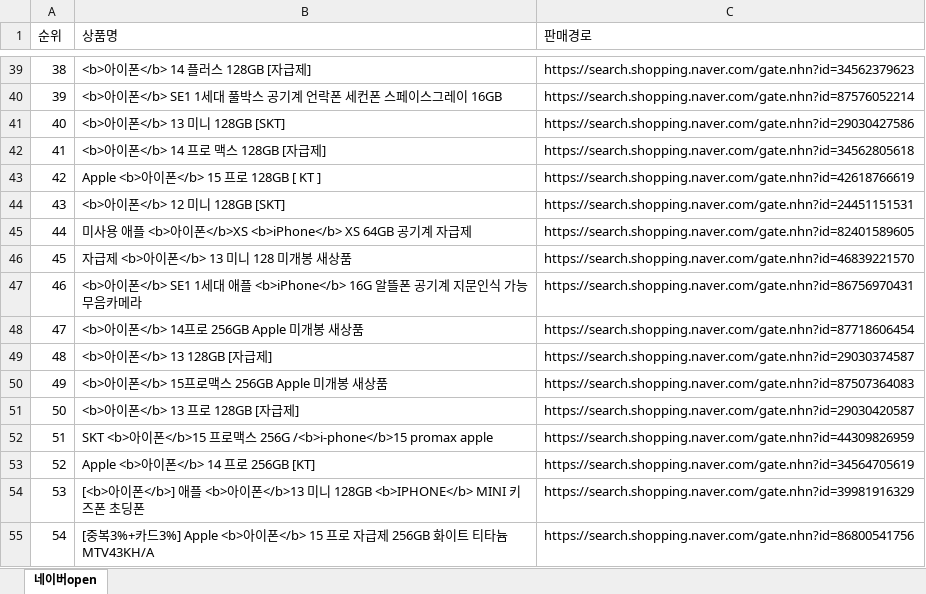
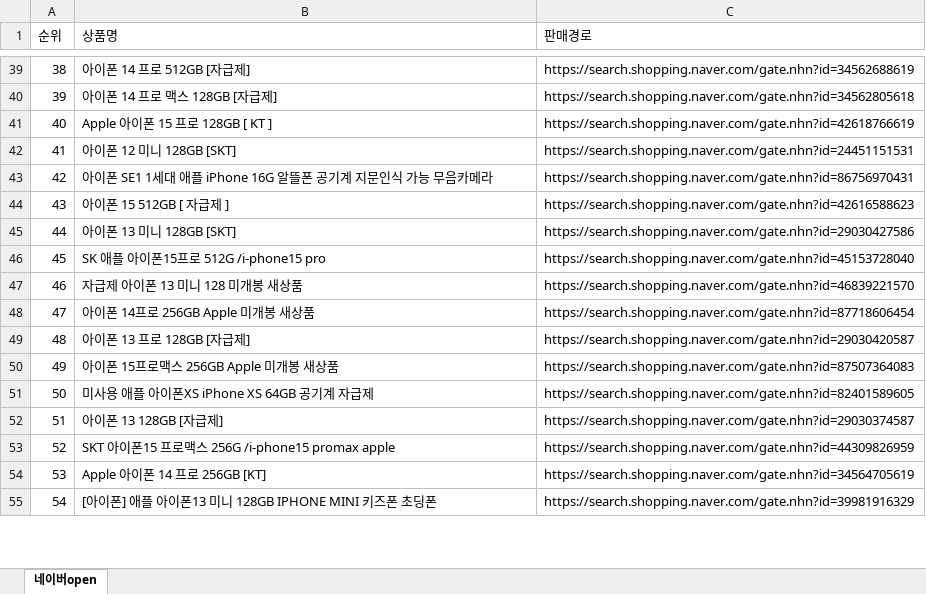
Before and after one commit to dudgus1286/pythonsource, an Excel workbook: crawl/file/naver.xlsx, sheet 네이버open, drawn as a sheet; only a part is shown, gaps mark what is left out; values as stored, in another font and other column widths than the file's, no borders; the diff covers the shown part only; the diff names each change by its address in the sheet, - before the commit and + after, or states it on an @@ line.

```diff
--- a/crawl/file/naver.xlsx (sheet 네이버open)
+++ b/crawl/file/naver.xlsx (sheet 네이버open)
-B39 (상품명): <b>아이폰</b> 14 플러스 128GB [자급제]
+B39 (상품명): 아이폰 14 프로 512GB [자급제]
-C39 (판매경로): https://search.shopping.naver.com/gate.nhn?id=34562379623
+C39 (판매경로): https://search.shopping.naver.com/gate.nhn?id=34562688619
-B40 (상품명): <b>아이폰</b> SE1 1세대 풀박스 공기계 언락폰 세컨폰 스페이스그레이 16GB
+B40 (상품명): 아이폰 14 프로 맥스 128GB [자급제]
-C40 (판매경로): https://search.shopping.naver.com/gate.nhn?id=87576052214
+C40 (판매경로): https://search.shopping.naver.com/gate.nhn?id=34562805618
-B41 (상품명): <b>아이폰</b> 13 미니 128GB [SKT]
+B41 (상품명): Apple 아이폰 15 프로 128GB [ KT ]
-C41 (판매경로): https://search.shopping.naver.com/gate.nhn?id=29030427586
+C41 (판매경로): https://search.shopping.naver.com/gate.nhn?id=42618766619
-B42 (상품명): <b>아이폰</b> 14 프로 맥스 128GB [자급제]
+B42 (상품명): 아이폰 12 미니 128GB [SKT]
-C42 (판매경로): https://search.shopping.naver.com/gate.nhn?id=34562805618
+C42 (판매경로): https://search.shopping.naver.com/gate.nhn?id=24451151531
-B43 (상품명): Apple <b>아이폰</b> 15 프로 128GB [ KT ]
+B43 (상품명): 아이폰 SE1 1세대 애플 iPhone 16G 알뜰폰 공기계 지문인식 가능 무음카메라
-C43 (판매경로): https://search.shopping.naver.com/gate.nhn?id=42618766619
+C43 (판매경로): https://search.shopping.naver.com/gate.nhn?id=86756970431
-B44 (상품명): <b>아이폰</b> 12 미니 128GB [SKT]
+B44 (상품명): 아이폰 15 512GB [ 자급제 ]
-C44 (판매경로): https://search.shopping.naver.com/gate.nhn?id=24451151531
+C44 (판매경로): https://search.shopping.naver.com/gate.nhn?id=42616588623
-B45 (상품명): 미사용 애플 <b>아이폰</b>XS <b>iPhone</b> XS 64GB 공기계 자급제
+B45 (상품명): 아이폰 13 미니 128GB [SKT]
-C45 (판매경로): https://search.shopping.naver.com/gate.nhn?id=82401589605
+C45 (판매경로): https://search.shopping.naver.com/gate.nhn?id=29030427586
-B46 (상품명): 자급제 <b>아이폰</b> 13 미니 128 미개봉 새상품
+B46 (상품명): SK 애플 아이폰15프로 512G /i-phone15 pro
-C46 (판매경로): https://search.shopping.naver.com/gate.nhn?id=46839221570
+C46 (판매경로): https://search.shopping.naver.com/gate.nhn?id=45153728040
-B47 (상품명): <b>아이폰</b> SE1 1세대 애플 <b>iPhone</b> 16G 알뜰폰 공기계 지문인식 가능 무음카메라
+B47 (상품명): 자급제 아이폰 13 미니 128 미개봉 새상품
-C47 (판매경로): https://search.shopping.naver.com/gate.nhn?id=86756970431
+C47 (판매경로): https://search.shopping.naver.com/gate.nhn?id=46839221570
-B48 (상품명): <b>아이폰</b> 14프로 256GB Apple 미개봉 새상품
+B48 (상품명): 아이폰 14프로 256GB Apple 미개봉 새상품
-B49 (상품명): <b>아이폰</b> 13 128GB [자급제]
+B49 (상품명): 아이폰 13 프로 128GB [자급제]
-C49 (판매경로): https://search.shopping.naver.com/gate.nhn?id=29030374587
+C49 (판매경로): https://search.shopping.naver.com/gate.nhn?id=29030420587
-B50 (상품명): <b>아이폰</b> 15프로맥스 256GB Apple 미개봉 새상품
+B50 (상품명): 아이폰 15프로맥스 256GB Apple 미개봉 새상품
-B51 (상품명): <b>아이폰</b> 13 프로 128GB [자급제]
+B51 (상품명): 미사용 애플 아이폰XS iPhone XS 64GB 공기계 자급제
-C51 (판매경로): https://search.shopping.naver.com/gate.nhn?id=29030420587
+C51 (판매경로): https://search.shopping.naver.com/gate.nhn?id=82401589605
-B52 (상품명): SKT <b>아이폰</b>15 프로맥스 256G /<b>i-phone</b>15 promax apple
+B52 (상품명): 아이폰 13 128GB [자급제]
-C52 (판매경로): https://search.shopping.naver.com/gate.nhn?id=44309826959
+C52 (판매경로): https://search.shopping.naver.com/gate.nhn?id=29030374587
-B53 (상품명): Apple <b>아이폰</b> 14 프로 256GB [KT]
+B53 (상품명): SKT 아이폰15 프로맥스 256G /i-phone15 promax apple
-C53 (판매경로): https://search.shopping.naver.com/gate.nhn?id=34564705619
+C53 (판매경로): https://search.shopping.naver.com/gate.nhn?id=44309826959
-B54 (상품명): [<b>아이폰</b>] 애플 <b>아이폰</b>13 미니 128GB <b>IPHONE</b> MINI 키즈폰 초딩폰
+B54 (상품명): Apple 아이폰 14 프로 256GB [KT]
-C54 (판매경로): https://search.shopping.naver.com/gate.nhn?id=39981916329
+C54 (판매경로): https://search.shopping.naver.com/gate.nhn?id=34564705619
-B55 (상품명): [중복3%+카드3%] Apple <b>아이폰</b> 15 프로 자급제 256GB 화이트 티타늄 MTV43KH/A
+B55 (상품명): [아이폰] 애플 아이폰13 미니 128GB IPHONE MINI 키즈폰 초딩폰
-C55 (판매경로): https://search.shopping.naver.com/gate.nhn?id=86800541756
+C55 (판매경로): https://search.shopping.naver.com/gate.nhn?id=39981916329
```
Also changed, not shown: 1937 edited cells elsewhere in this sheet, 7 other files.
